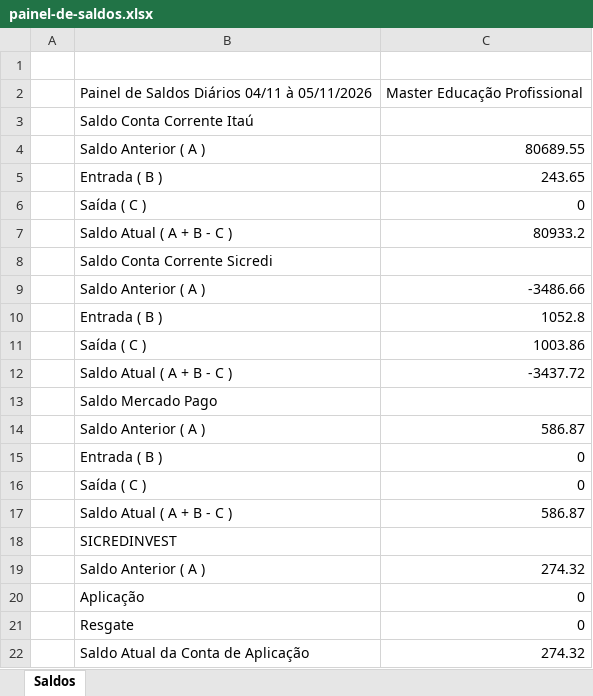
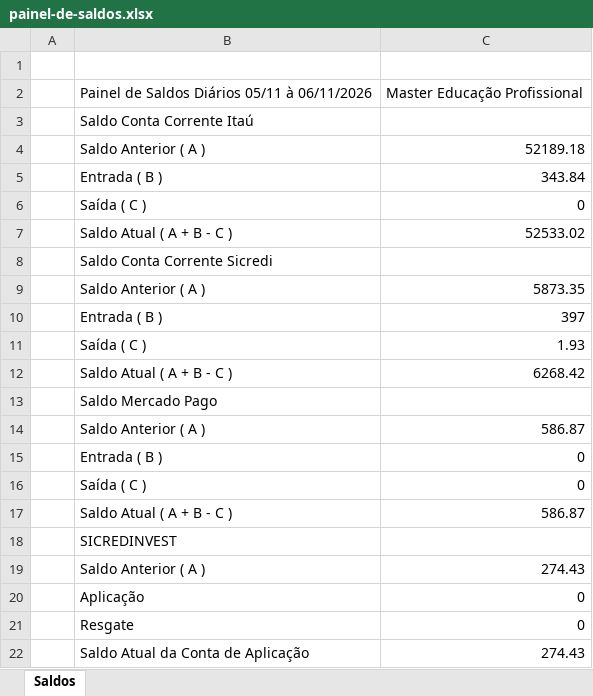
Before and after one commit to EmpresarialBPO/Painel-de-Saldos-Master, an Excel workbook: painel-de-saldos.xlsx, sheet Saldos, drawn as a sheet; values as stored, in another font and other column widths than the file's, no borders; the diff names each change by its address in the sheet, - before the commit and + after, or states it on an @@ line.

```diff
--- a/painel-de-saldos.xlsx (sheet Saldos)
+++ b/painel-de-saldos.xlsx (sheet Saldos)
-B2: Painel de Saldos Diários 04/11 à 05/11/2026
+B2: Painel de Saldos Diários 05/11 à 06/11/2026
-C4: 80689.55
+C4: 52189.18
-C5: 243.65
+C5: 343.84
-C7: 80933.2
+C7: 52533.02
-C9: -3486.66
+C9: 5873.35
-C10: 1052.8
+C10: 397
-C11: 1003.86
+C11: 1.93
-C12: -3437.72
+C12: 6268.42
-C19: 274.32
+C19: 274.43
-C22: 274.32
+C22: 274.43
```
Also changed, not shown: 1 other file.
